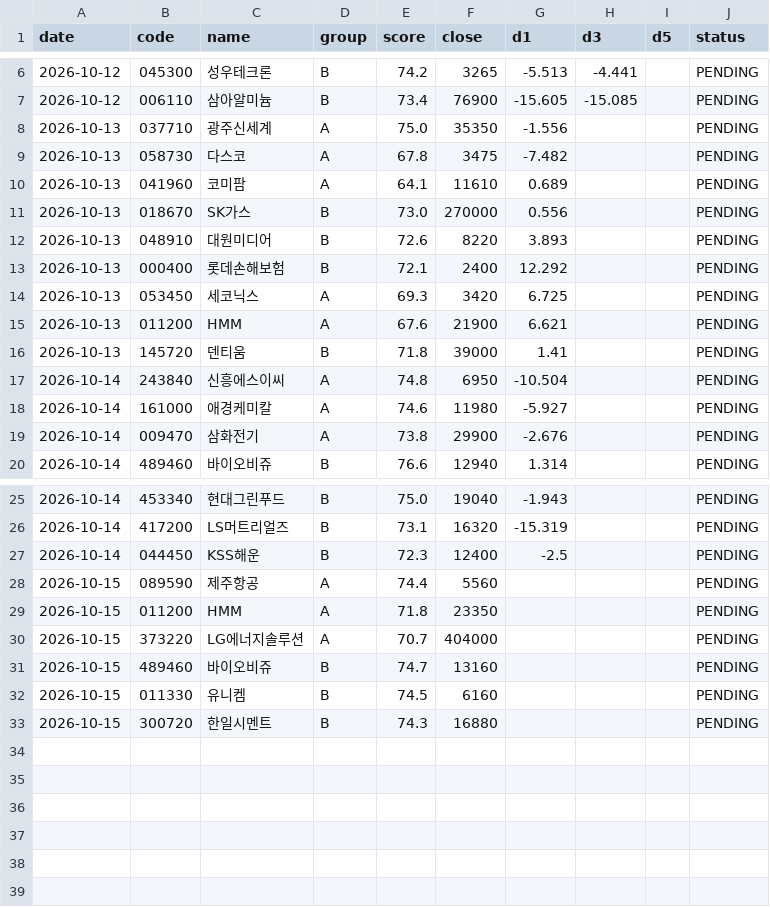
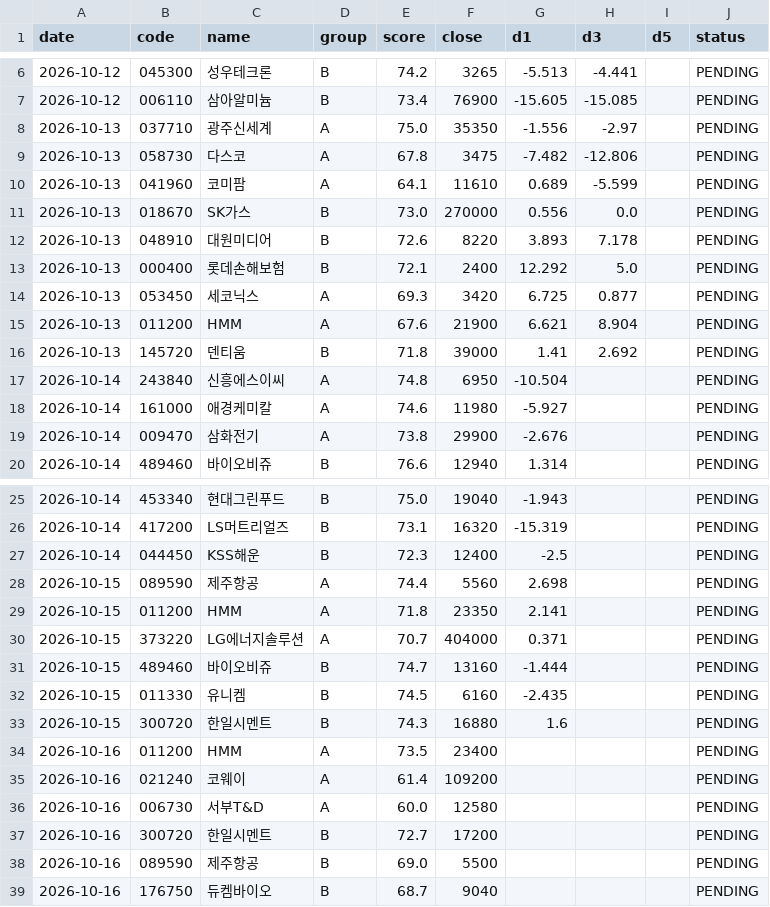
Before and after one commit to insuking/krx-prebreakout-radar, a CSV file: history/recommendations.csv, drawn as a sheet; only a part is shown, gaps mark what is left out.

```diff
--- a/history/recommendations.csv
+++ b/history/recommendations.csv
@@ -7,11 +7,11 @@
 2026-10-12,006110,삼아알미늄,B,73.4,76900,-15.605,-15.085,,PENDING
-2026-10-13,037710,광주신세계,A,75.0,35350,-1.556,,,PENDING
-2026-10-13,058730,다스코,A,67.8,3475,-7.482,,,PENDING
-2026-10-13,041960,코미팜,A,64.1,11610,0.689,,,PENDING
-2026-10-13,018670,SK가스,B,73.0,270000,0.556,,,PENDING
-2026-10-13,048910,대원미디어,B,72.6,8220,3.893,,,PENDING
-2026-10-13,000400,롯데손해보험,B,72.1,2400,12.292,,,PENDING
-2026-10-13,053450,세코닉스,A,69.3,3420,6.725,,,PENDING
-2026-10-13,011200,HMM,A,67.6,21900,6.621,,,PENDING
-2026-10-13,145720,덴티움,B,71.8,39000,1.41,,,PENDING
+2026-10-13,037710,광주신세계,A,75.0,35350,-1.556,-2.97,,PENDING
+2026-10-13,058730,다스코,A,67.8,3475,-7.482,-12.806,,PENDING
+2026-10-13,041960,코미팜,A,64.1,11610,0.689,-5.599,,PENDING
+2026-10-13,018670,SK가스,B,73.0,270000,0.556,0.0,,PENDING
+2026-10-13,048910,대원미디어,B,72.6,8220,3.893,7.178,,PENDING
+2026-10-13,000400,롯데손해보험,B,72.1,2400,12.292,5.0,,PENDING
+2026-10-13,053450,세코닉스,A,69.3,3420,6.725,0.877,,PENDING
+2026-10-13,011200,HMM,A,67.6,21900,6.621,8.904,,PENDING
+2026-10-13,145720,덴티움,B,71.8,39000,1.41,2.692,,PENDING
 2026-10-14,243840,신흥에스이씨,A,74.8,6950,-10.504,,,PENDING
@@ -27,7 +27,13 @@
 2026-10-14,044450,KSS해운,B,72.3,12400,-2.5,,,PENDING
-2026-10-15,089590,제주항공,A,74.4,5560,,,,PENDING
-2026-10-15,011200,HMM,A,71.8,23350,,,,PENDING
-2026-10-15,373220,LG에너지솔루션,A,70.7,404000,,,,PENDING
-2026-10-15,489460,바이오비쥬,B,74.7,13160,,,,PENDING
-2026-10-15,011330,유니켐,B,74.5,6160,,,,PENDING
-2026-10-15,300720,한일시멘트,B,74.3,16880,,,,PENDING
+2026-10-15,089590,제주항공,A,74.4,5560,2.698,,,PENDING
+2026-10-15,011200,HMM,A,71.8,23350,2.141,,,PENDING
+2026-10-15,373220,LG에너지솔루션,A,70.7,404000,0.371,,,PENDING
+2026-10-15,489460,바이오비쥬,B,74.7,13160,-1.444,,,PENDING
+2026-10-15,011330,유니켐,B,74.5,6160,-2.435,,,PENDING
+2026-10-15,300720,한일시멘트,B,74.3,16880,1.6,,,PENDING
+2026-10-16,011200,HMM,A,73.5,23400,,,,PENDING
+2026-10-16,021240,코웨이,A,61.4,109200,,,,PENDING
+2026-10-16,006730,서부T&D,A,60.0,12580,,,,PENDING
+2026-10-16,300720,한일시멘트,B,72.7,17200,,,,PENDING
+2026-10-16,089590,제주항공,B,69.0,5500,,,,PENDING
+2026-10-16,176750,듀켐바이오,B,68.7,9040,,,,PENDING
```
